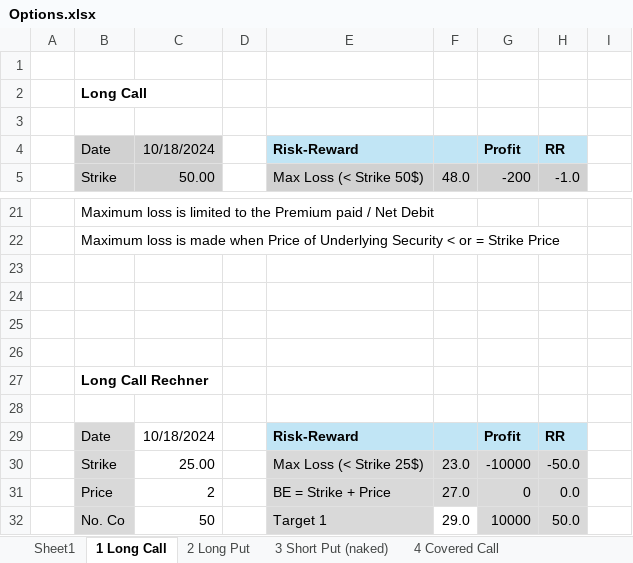
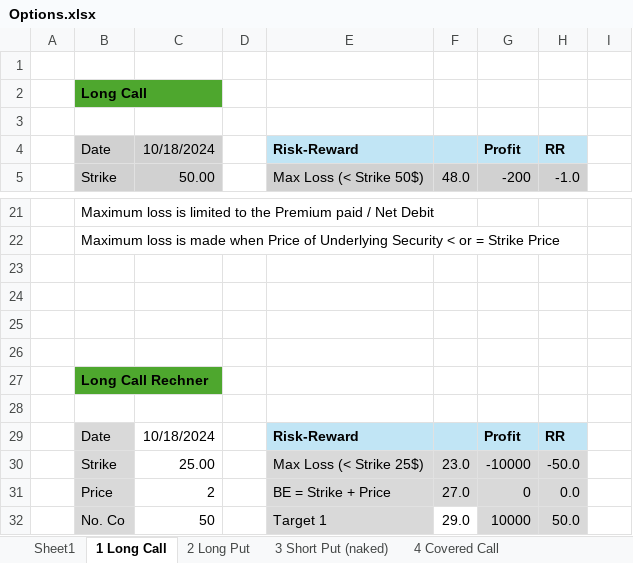
Before and after one commit to simonburghardt1/models, an Excel workbook: Options.xlsx, sheet 1 Long Call, drawn as a sheet; only a part is shown, gaps mark what is left out; values as stored, in another font and other column widths than the file's, no borders; the diff names each change by its address in the sheet, - before the commit and + after, or states it on an @@ line.

```diff
--- a/Options.xlsx (sheet 1 Long Call)
+++ b/Options.xlsx (sheet 1 Long Call)
-B2 fill: none
+B2 fill: #4EA72E
-B27 fill: none
+B27 fill: #4EA72E
```
Also changed, not shown: sheet 8 Short Bull Ratio Spread, sheet 7 Bear Put Spread, sheet 6 Bull Call Spread, sheet 2 Long Put, sheet 3 Short Put (naked), formulas that keep their value.
